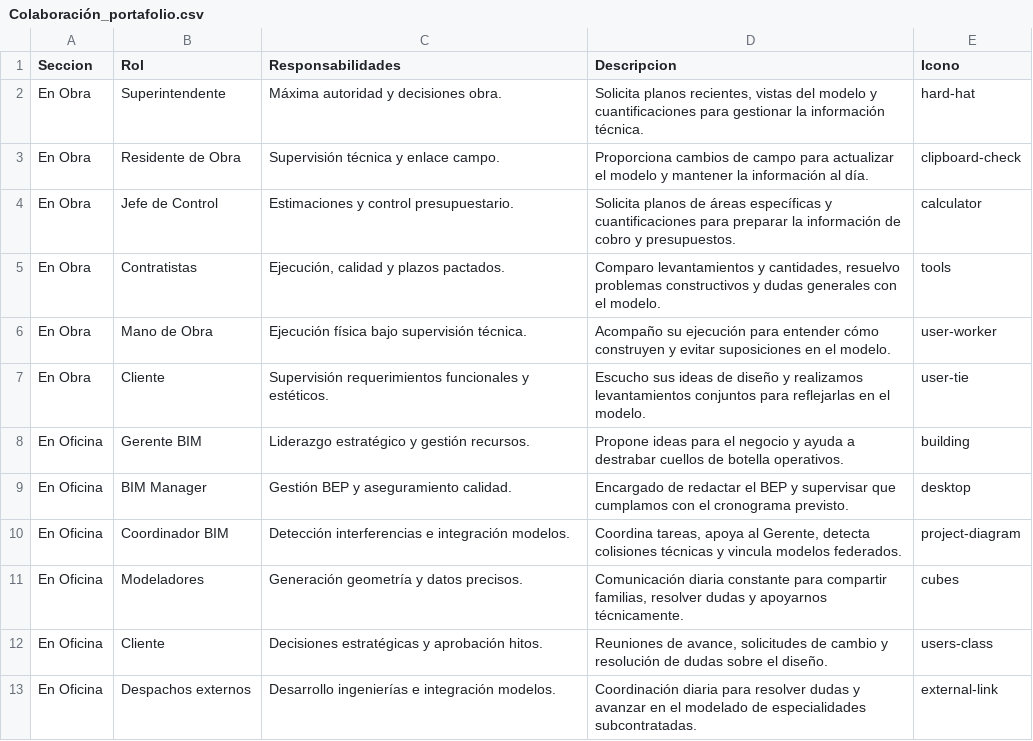
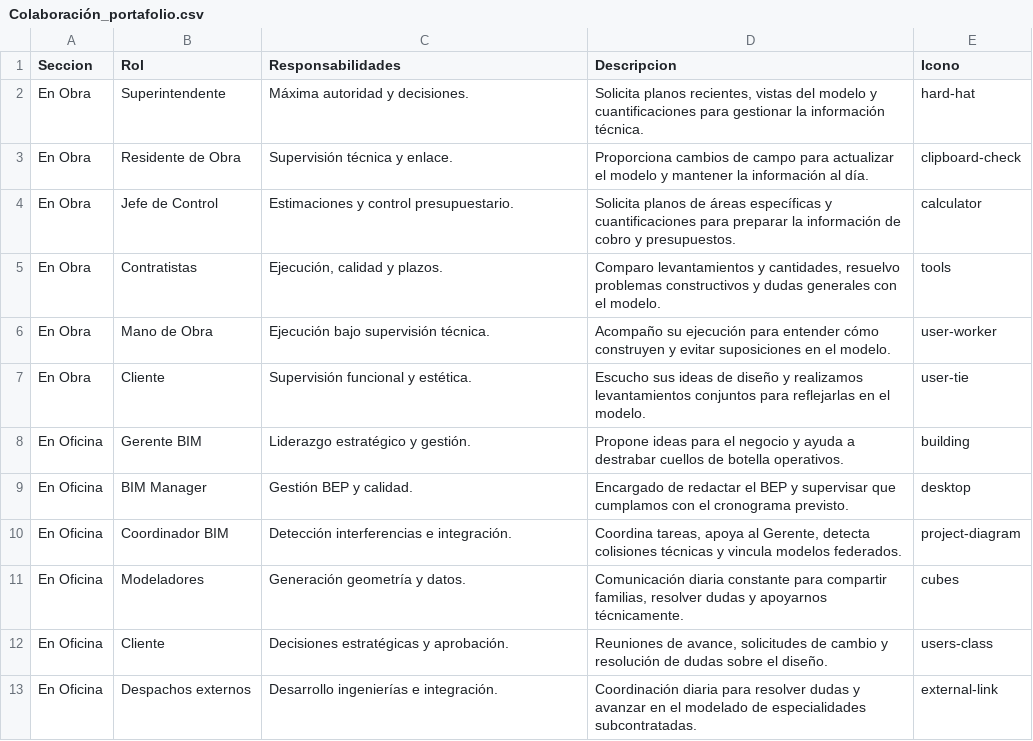
Before and after one commit to eduardoehr89-source/portafolio, a CSV file: Colaboración_portafolio.csv, drawn as a sheet.

Commit message:
Add files via upload

```diff
--- a/Colaboración_portafolio.csv
+++ b/Colaboración_portafolio.csv
@@ -1,13 +1,13 @@
 Seccion,Rol,Responsabilidades,Descripcion,Icono
-En Obra,Superintendente,Máxima autoridad y decisiones obra.,"Solicita planos recientes, vistas del modelo y cuantificaciones para gestionar la información técnica.",hard-hat
-En Obra,Residente de Obra,Supervisión técnica y enlace campo.,Proporciona cambios de campo para actualizar el modelo y mantener la información al día.,clipboard-check
+En Obra,Superintendente,Máxima autoridad y decisiones.,"Solicita planos recientes, vistas del modelo y cuantificaciones para gestionar la información técnica.",hard-hat
+En Obra,Residente de Obra,Supervisión técnica y enlace.,Proporciona cambios de campo para actualizar el modelo y mantener la información al día.,clipboard-check
 En Obra,Jefe de Control,Estimaciones y control presupuestario.,Solicita planos de áreas específicas y cuantificaciones para preparar la información de cobro y presupuestos.,calculator
-En Obra,Contratistas,"Ejecución, calidad y plazos pactados.","Comparo levantamientos y cantidades, resuelvo problemas constructivos y dudas generales con el modelo.",tools
-En Obra,Mano de Obra,Ejecución física bajo supervisión técnica.,Acompaño su ejecución para entender cómo construyen y evitar suposiciones en el modelo.,user-worker
-En Obra,Cliente,Supervisión requerimientos funcionales y estéticos.,Escucho sus ideas de diseño y realizamos levantamientos conjuntos para reflejarlas en el modelo.,user-tie
-En Oficina,Gerente BIM,Liderazgo estratégico y gestión recursos.,Propone ideas para el negocio y ayuda a destrabar cuellos de botella operativos.,building
-En Oficina,BIM Manager,Gestión BEP y aseguramiento calidad.,Encargado de redactar el BEP y supervisar que cumplamos con el cronograma previsto.,desktop
-En Oficina,Coordinador BIM,Detección interferencias e integración modelos.,"Coordina tareas, apoya al Gerente, detecta colisiones técnicas y vincula modelos federados.",project-diagram
-En Oficina,Modeladores,Generación geometría y datos precisos.,"Comunicación diaria constante para compartir familias, resolver dudas y apoyarnos técnicamente.",cubes
-En Oficina,Cliente,Decisiones estratégicas y aprobación hitos.,"Reuniones de avance, solicitudes de cambio y resolución de dudas sobre el diseño.",users-class
-En Oficina,Despachos externos,Desarrollo ingenierías e integración modelos.,Coordinación diaria para resolver dudas y avanzar en el modelado de especialidades subcontratadas.,external-link
+En Obra,Contratistas,"Ejecución, calidad y plazos.","Comparo levantamientos y cantidades, resuelvo problemas constructivos y dudas generales con el modelo.",tools
+En Obra,Mano de Obra,Ejecución bajo supervisión técnica.,Acompaño su ejecución para entender cómo construyen y evitar suposiciones en el modelo.,user-worker
+En Obra,Cliente,Supervisión funcional y estética.,Escucho sus ideas de diseño y realizamos levantamientos conjuntos para reflejarlas en el modelo.,user-tie
+En Oficina,Gerente BIM,Liderazgo estratégico y gestión.,Propone ideas para el negocio y ayuda a destrabar cuellos de botella operativos.,building
+En Oficina,BIM Manager,Gestión BEP y calidad.,Encargado de redactar el BEP y supervisar que cumplamos con el cronograma previsto.,desktop
+En Oficina,Coordinador BIM,Detección interferencias e integración.,"Coordina tareas, apoya al Gerente, detecta colisiones técnicas y vincula modelos federados.",project-diagram
+En Oficina,Modeladores,Generación geometría y datos.,"Comunicación diaria constante para compartir familias, resolver dudas y apoyarnos técnicamente.",cubes
+En Oficina,Cliente,Decisiones estratégicas y aprobación.,"Reuniones de avance, solicitudes de cambio y resolución de dudas sobre el diseño.",users-class
+En Oficina,Despachos externos,Desarrollo ingenierías e integración.,Coordinación diaria para resolver dudas y avanzar en el modelado de especialidades subcontratadas.,external-link
```
